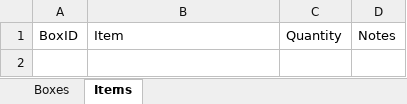
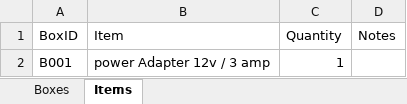
Before and after one commit to timrohner82-tuanbiomass/Storeroom, an Excel workbook: inventory.xlsx, sheet Items, drawn as a sheet; values as stored, in another font and other column widths than the file's, no borders; the diff names each change by its address in the sheet, - before the commit and + after, or states it on an @@ line.

Commit message:
Update inventory — 03/08/2026, 9:45:42 am

```diff
--- a/inventory.xlsx (sheet Items)
+++ b/inventory.xlsx (sheet Items)
+row 2: B001 | power Adapter 12v / 3 amp | 1
```
Also changed, not shown: sheet Boxes.
